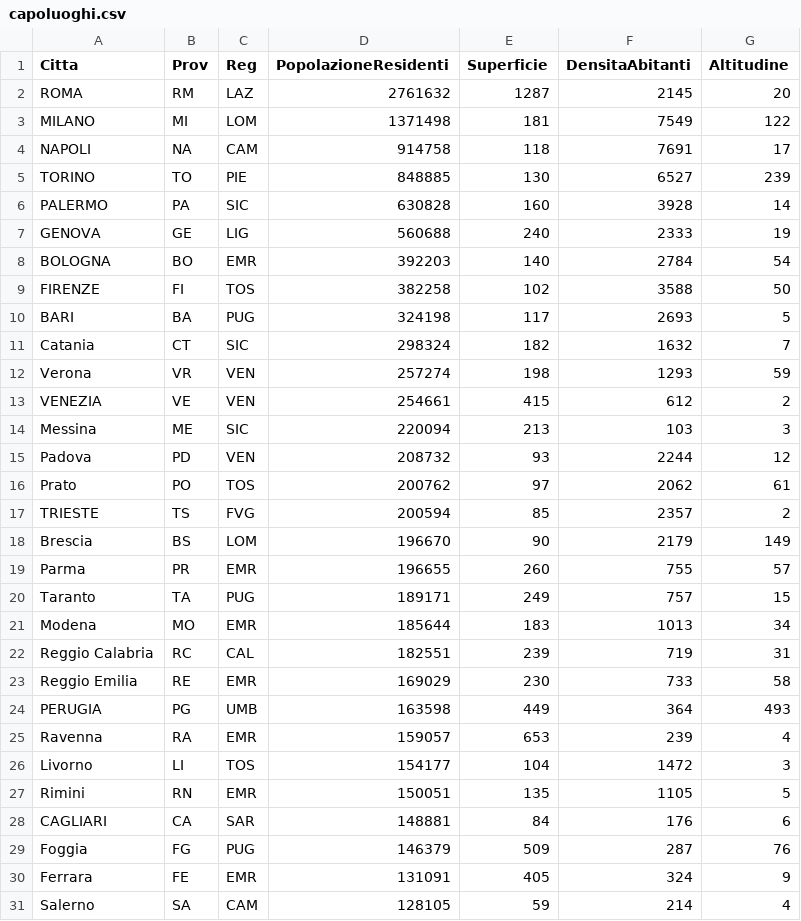
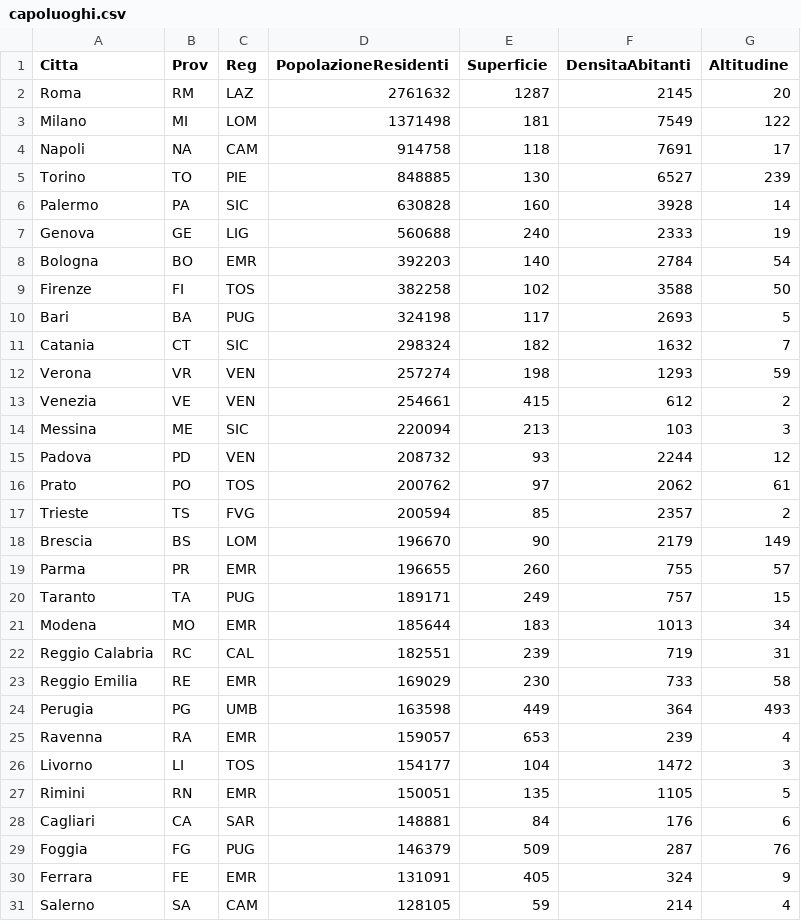
Before and after one commit to Satoscio/UniMi-Programmazione1-Go, a CSV file: Lab08/capoluoghi.csv, drawn as a sheet; only a part is shown; the diff covers the shown part only.

```diff
--- a/Lab08/capoluoghi.csv
+++ b/Lab08/capoluoghi.csv
@@ -1,14 +1,14 @@
 Citta,Prov,Reg,PopolazioneResidenti,Superficie,DensitaAbitanti,Altitudine
-ROMA,RM,LAZ,2761632,1287,2145,20
-MILANO,MI,LOM,1371498,181,7549,122
-NAPOLI,NA,CAM,914758,118,7691,17
-TORINO,TO,PIE,848885,130,6527,239
-PALERMO,PA,SIC,630828,160,3928,14
-GENOVA,GE,LIG,560688,240,2333,19
-BOLOGNA,BO,EMR,392203,140,2784,54
-FIRENZE,FI,TOS,382258,102,3588,50
-BARI,BA,PUG,324198,117,2693,5
+Roma,RM,LAZ,2761632,1287,2145,20
+Milano,MI,LOM,1371498,181,7549,122
+Napoli,NA,CAM,914758,118,7691,17
+Torino,TO,PIE,848885,130,6527,239
+Palermo,PA,SIC,630828,160,3928,14
+Genova,GE,LIG,560688,240,2333,19
+Bologna,BO,EMR,392203,140,2784,54
+Firenze,FI,TOS,382258,102,3588,50
+Bari,BA,PUG,324198,117,2693,5
 Catania,CT,SIC,298324,182,1632,7
 Verona,VR,VEN,257274,198,1293,59
-VENEZIA,VE,VEN,254661,415,612,2
+Venezia,VE,VEN,254661,415,612,2
 Messina,ME,SIC,220094,213,103,3
@@ -16,3 +16,3 @@ Padova,PD,VEN,208732,93,2244,12
 Prato,PO,TOS,200762,97,2062,61
-TRIESTE,TS,FVG,200594,85,2357,2
+Trieste,TS,FVG,200594,85,2357,2
 Brescia,BS,LOM,196670,90,2179,149
@@ -23,3 +23,3 @@ Reggio Calabria,RC,CAL,182551,239,719,31
 Reggio Emilia,RE,EMR,169029,230,733,58
-PERUGIA,PG,UMB,163598,449,364,493
+Perugia,PG,UMB,163598,449,364,493
 Ravenna,RA,EMR,159057,653,239,4
@@ -27,3 +27,3 @@ Livorno,LI,TOS,154177,104,1472,3
 Rimini,RN,EMR,150051,135,1105,5
-CAGLIARI,CA,SAR,148881,84,176,6
+Cagliari,CA,SAR,148881,84,176,6
 Foggia,FG,PUG,146379,509,287,76
```
Also changed, not shown: 7 edited cells elsewhere in this file, 1 other file.
